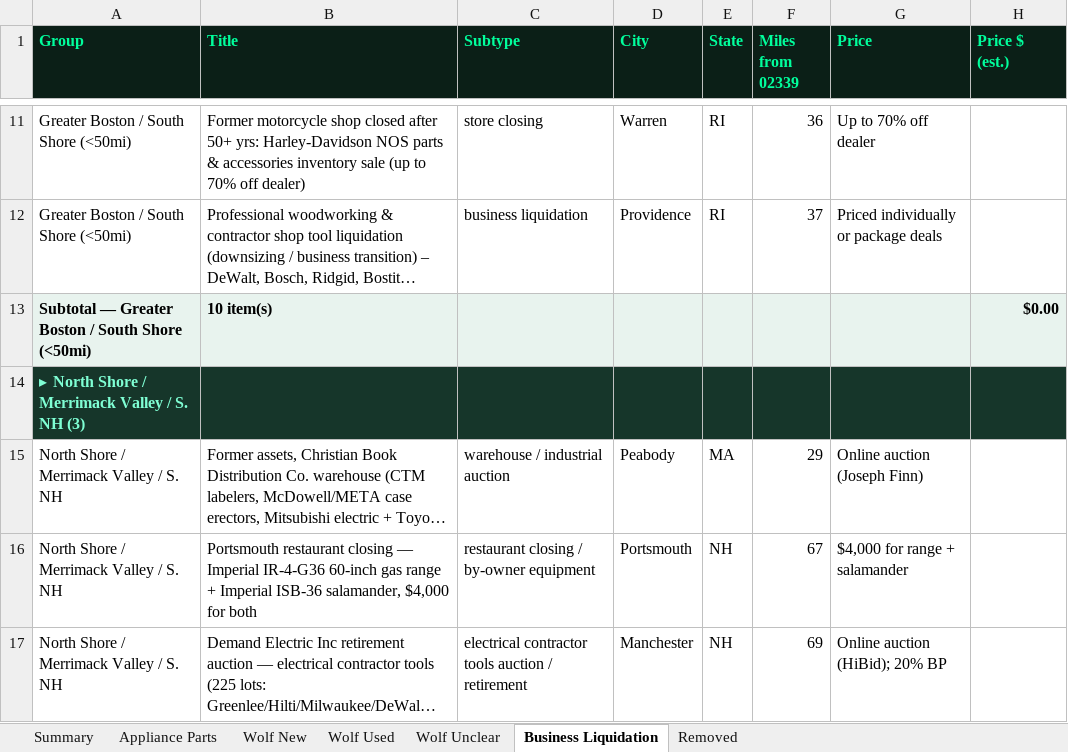
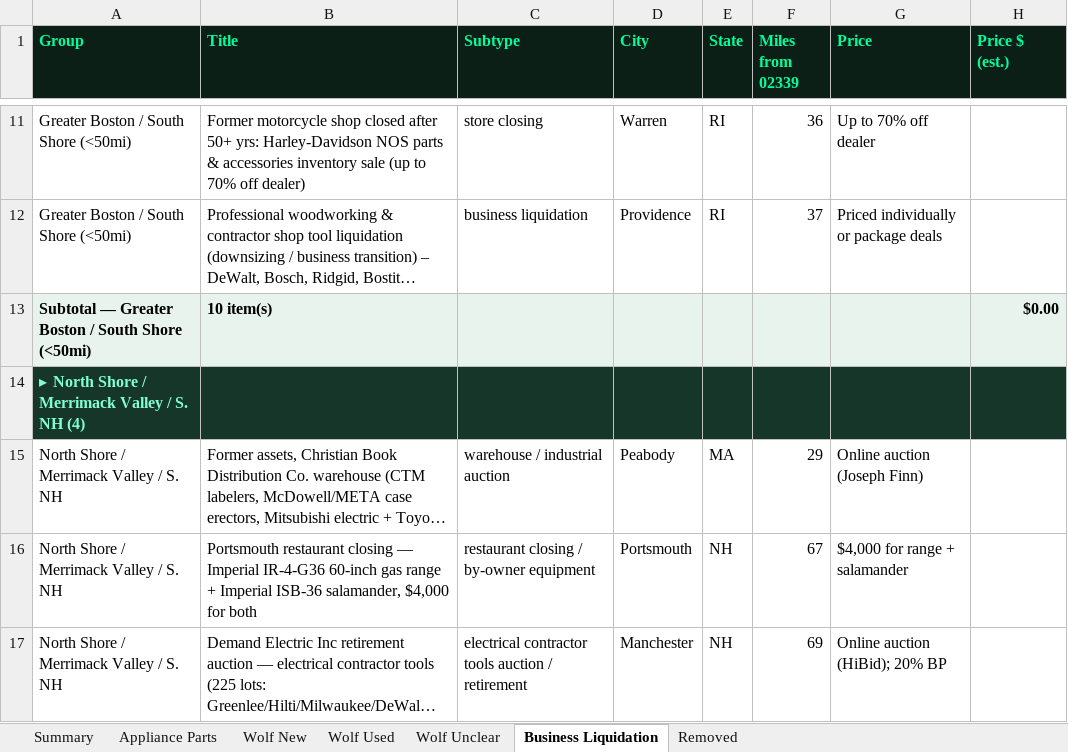
Before and after one commit to theequipmentpark/lot-recon, an Excel workbook: lot_recon.xlsx, sheet Business Liquidation, drawn as a sheet; only a part is shown, gaps mark what is left out; long unchanged cells end in …; values as stored, in another font and other column widths than the file's, no borders; the diff covers the shown part only; the diff names each change by its address in the sheet, - before the commit and + after, or states it on an @@ line.

Commit message:
Liquidation Scout 11/10 10:30am ET: add bl-184 Breaking New Grounds Durham NH coffee/roaster retirement (HiBid 793675); Nitek bl-168 catalog still unpublished

```diff
--- a/lot_recon.xlsx (sheet Business Liquidation)
+++ b/lot_recon.xlsx (sheet Business Liquidation)
-A14 (Group): ▸ North Shore / Merrimack Valley / S. NH (3)
+A14 (Group): ▸ North Shore / Merrimack Valley / S. NH (4)
```
Also changed, not shown: 1 added row and 1 edited cell elsewhere in this sheet, sheet Removed, sheet Summary, 1 other file.
